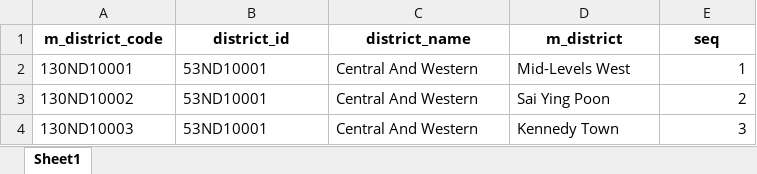
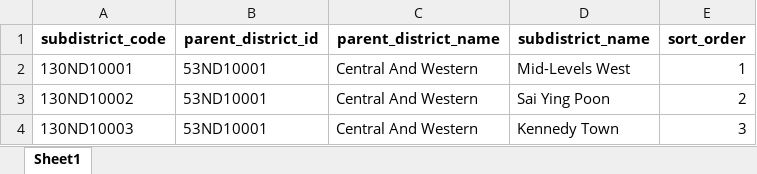
Before and after one commit to yutsang/property-scraper, an Excel workbook: res/midland_res_area_code.xlsx, sheet Sheet1, drawn as a sheet; only a part is shown; values as stored, in another font and other column widths than the file's, no borders; removed rows and columns are numbered as before the commit, all else as after; the diff names each change by its address in the sheet, - before the commit and + after, or states it on an @@ line.

```diff
--- a/res/midland_res_area_code.xlsx (sheet Sheet1)
+++ b/res/midland_res_area_code.xlsx (sheet Sheet1)
-row 1: m_district_code | district_id | district_name | m_district | seq
+row 1: subdistrict_code | parent_district_id | parent_district_name | subdistrict_name | sort_order
```
Also changed, not shown: 27 other files.
